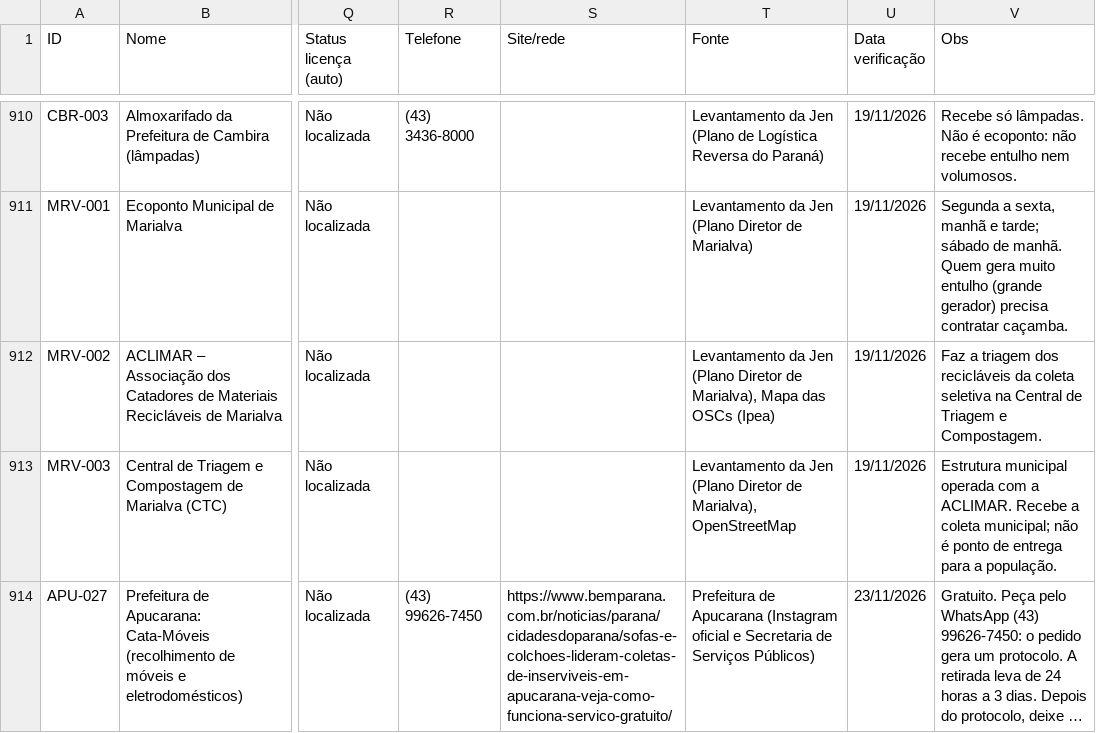
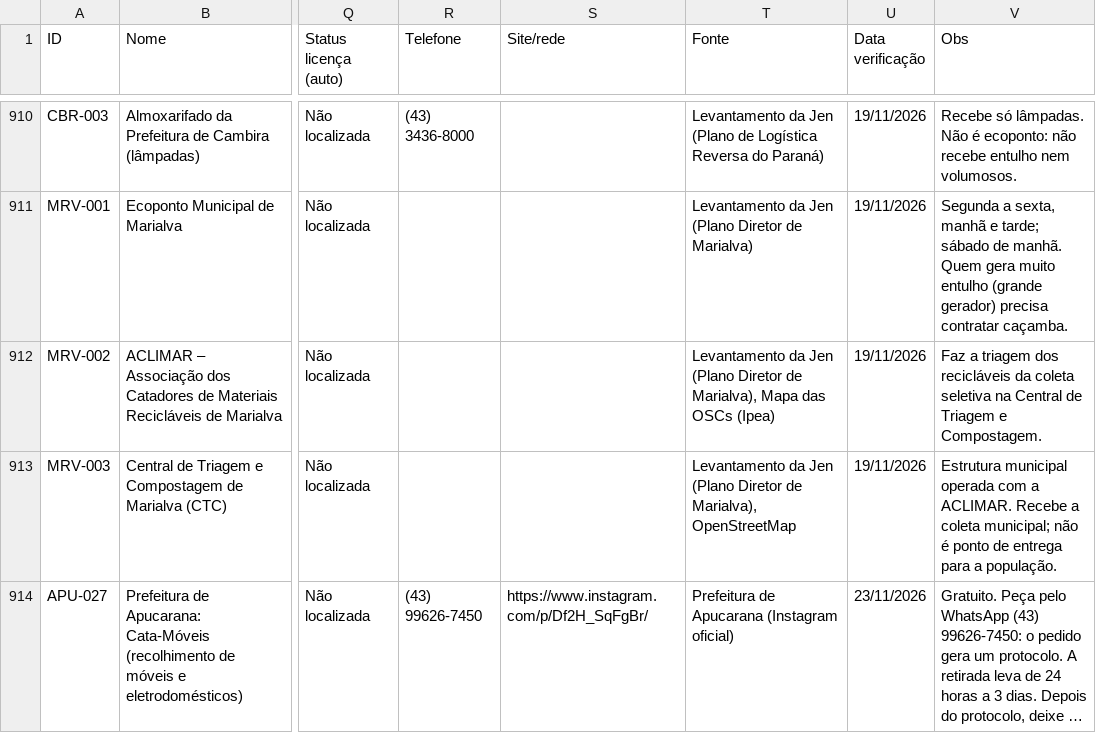
Before and after one commit to JenniferWaldhelm/desvia, a CSV file: dados/pontos.csv, drawn as a sheet; only a part is shown, gaps mark what is left out; long unchanged cells end in …; the diff names each change by its address in the sheet, - before the commit and + after, or states it on an @@ line.

```diff
--- a/dados/pontos.csv
+++ b/dados/pontos.csv
-S914 (Site/rede): https://www.bemparana.com.br/noticias/parana/cidadesdoparana/sofas-e-colchoes-lideram-coletas-de-inserviveis-em-apucarana-veja-como-funciona-servico-gratuito/
+S914 (Site/rede): https://www.instagram.com/p/Df2H_SqFgBr/
-T914 (Fonte): …Apucarana (Instagram oficial e Secretaria de Serviços Públicos)
+T914 (Fonte): …Apucarana (Instagram oficial)
```
Also changed, not shown: 6 other files.
